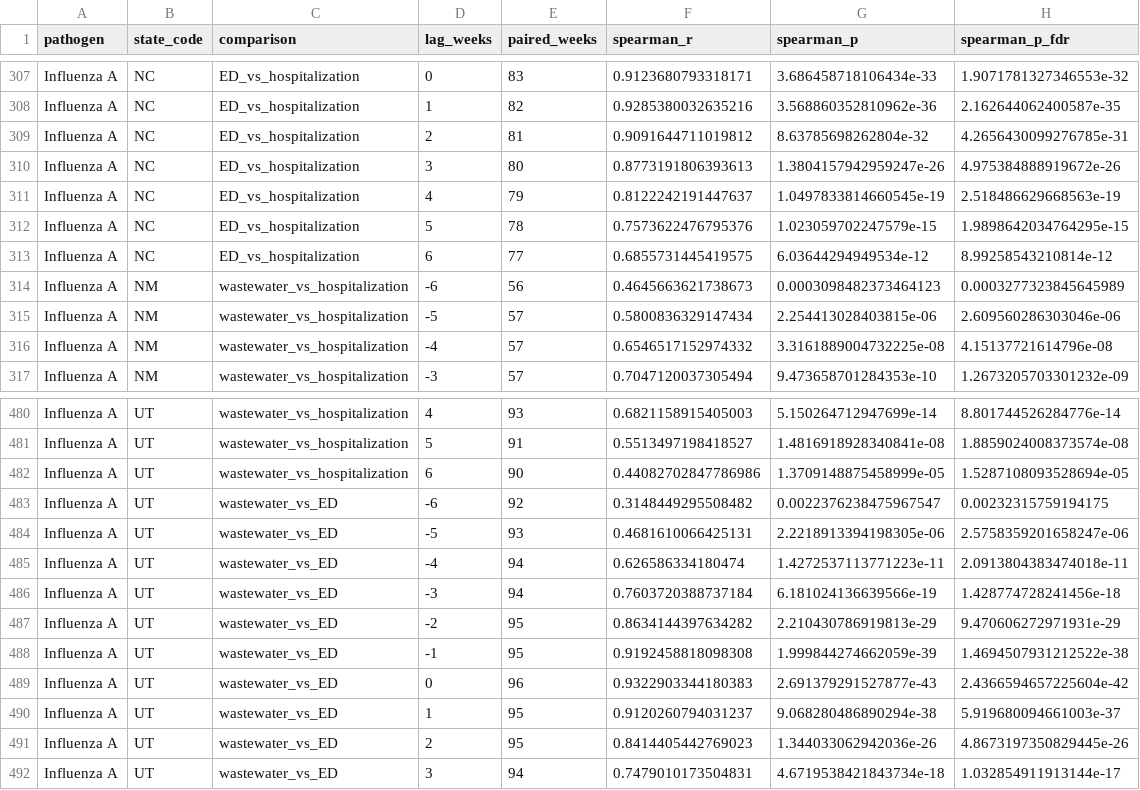
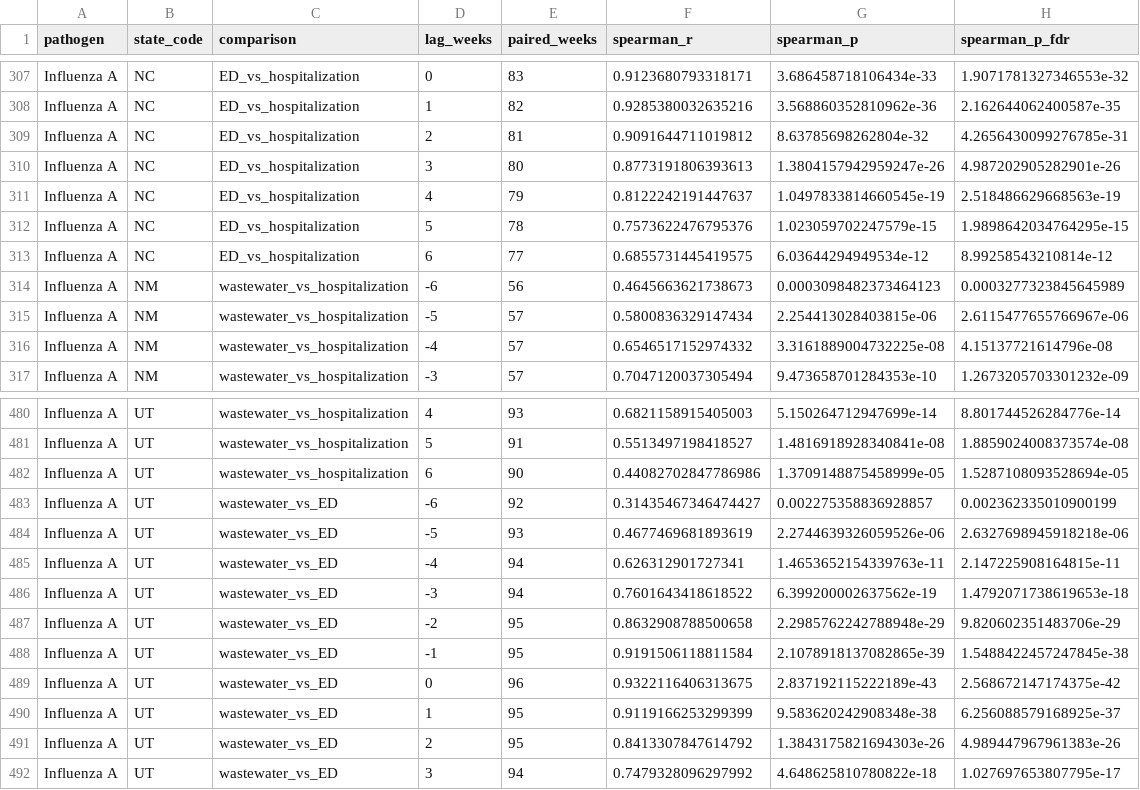
Before and after one commit to victorialovefranklin/nwgs-grid-site, a CSV file: results/latest/Table27b_RESPNET_Lag_All.csv, drawn as a sheet; only a part is shown, gaps mark what is left out; the diff covers the shown part only.

```diff
--- a/results/latest/Table27b_RESPNET_Lag_All.csv
+++ b/results/latest/Table27b_RESPNET_Lag_All.csv
@@ -309,3 +309,3 @@ Influenza A,NC,ED_vs_hospitalization,1,82,0.9285380032635216,3.568860352810962e-
 Influenza A,NC,ED_vs_hospitalization,2,81,0.9091644711019812,8.63785698262804e-32,4.2656430099276785e-31
-Influenza A,NC,ED_vs_hospitalization,3,80,0.8773191806393613,1.3804157942959247e-26,4.975384888919672e-26
+Influenza A,NC,ED_vs_hospitalization,3,80,0.8773191806393613,1.3804157942959247e-26,4.987202905282901e-26
 Influenza A,NC,ED_vs_hospitalization,4,79,0.8122242191447637,1.0497833814660545e-19,2.518486629668563e-19
@@ -314,3 +314,3 @@ Influenza A,NC,ED_vs_hospitalization,6,77,0.6855731445419575,6.03644294949534e-1
 Influenza A,NM,wastewater_vs_hospitalization,-6,56,0.4645663621738673,0.0003098482373464123,0.0003277323845645989
-Influenza A,NM,wastewater_vs_hospitalization,-5,57,0.5800836329147434,2.254413028403815e-06,2.609560286303046e-06
+Influenza A,NM,wastewater_vs_hospitalization,-5,57,0.5800836329147434,2.254413028403815e-06,2.6115477655766967e-06
 Influenza A,NM,wastewater_vs_hospitalization,-4,57,0.6546517152974332,3.3161889004732225e-08,4.15137721614796e-08
@@ -482,11 +482,11 @@ Influenza A,UT,wastewater_vs_hospitalization,5,91,0.5513497198418527,1.481691892
 Influenza A,UT,wastewater_vs_hospitalization,6,90,0.44082702847786986,1.3709148875458999e-05,1.5287108093528694e-05
-Influenza A,UT,wastewater_vs_ED,-6,92,0.3148449295508482,0.0022376238475967547,0.00232315759194175
-Influenza A,UT,wastewater_vs_ED,-5,93,0.4681610066425131,2.2218913394198305e-06,2.5758359201658247e-06
-Influenza A,UT,wastewater_vs_ED,-4,94,0.626586334180474,1.4272537113771223e-11,2.0913804383474018e-11
-Influenza A,UT,wastewater_vs_ED,-3,94,0.7603720388737184,6.181024136639566e-19,1.428774728241456e-18
-Influenza A,UT,wastewater_vs_ED,-2,95,0.8634144397634282,2.210430786919813e-29,9.470606272971931e-29
-Influenza A,UT,wastewater_vs_ED,-1,95,0.9192458818098308,1.999844274662059e-39,1.4694507931212522e-38
-Influenza A,UT,wastewater_vs_ED,0,96,0.9322903344180383,2.691379291527877e-43,2.4366594657225604e-42
-Influenza A,UT,wastewater_vs_ED,1,95,0.9120260794031237,9.068280486890294e-38,5.919680094661003e-37
-Influenza A,UT,wastewater_vs_ED,2,95,0.8414405442769023,1.344033062942036e-26,4.8673197350829445e-26
-Influenza A,UT,wastewater_vs_ED,3,94,0.7479010173504831,4.6719538421843734e-18,1.032854911913144e-17
+Influenza A,UT,wastewater_vs_ED,-6,92,0.31435467346474427,0.002275358836928857,0.002362335010900199
+Influenza A,UT,wastewater_vs_ED,-5,93,0.4677469681893619,2.2744639326059526e-06,2.6327698945918218e-06
+Influenza A,UT,wastewater_vs_ED,-4,94,0.626312901727341,1.4653652154339763e-11,2.147225908164815e-11
+Influenza A,UT,wastewater_vs_ED,-3,94,0.7601643418618522,6.399200002637562e-19,1.4792071738619653e-18
+Influenza A,UT,wastewater_vs_ED,-2,95,0.8632908788500658,2.2985762242788948e-29,9.820602351483706e-29
+Influenza A,UT,wastewater_vs_ED,-1,95,0.9191506118811584,2.1078918137082865e-39,1.5488422457247845e-38
+Influenza A,UT,wastewater_vs_ED,0,96,0.9322116406313675,2.837192115222189e-43,2.568672147174375e-42
+Influenza A,UT,wastewater_vs_ED,1,95,0.9119166253299399,9.583620242908348e-38,6.256088579168925e-37
+Influenza A,UT,wastewater_vs_ED,2,95,0.8413307847614792,1.3843175821694303e-26,4.989447967961383e-26
+Influenza A,UT,wastewater_vs_ED,3,94,0.7479328096297992,4.648625810780822e-18,1.027697653807795e-17
```
Also changed, not shown: 116 edited cells elsewhere in this file, results/latest/Table04_Best_Lag_Results.csv, results/latest/Table12_Exploratory_ML_Benchmark.csv, 6 other files.
